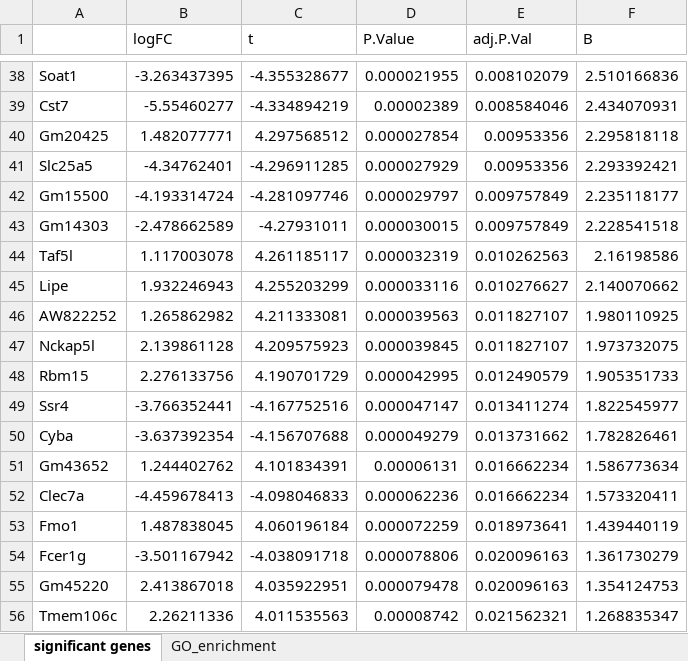
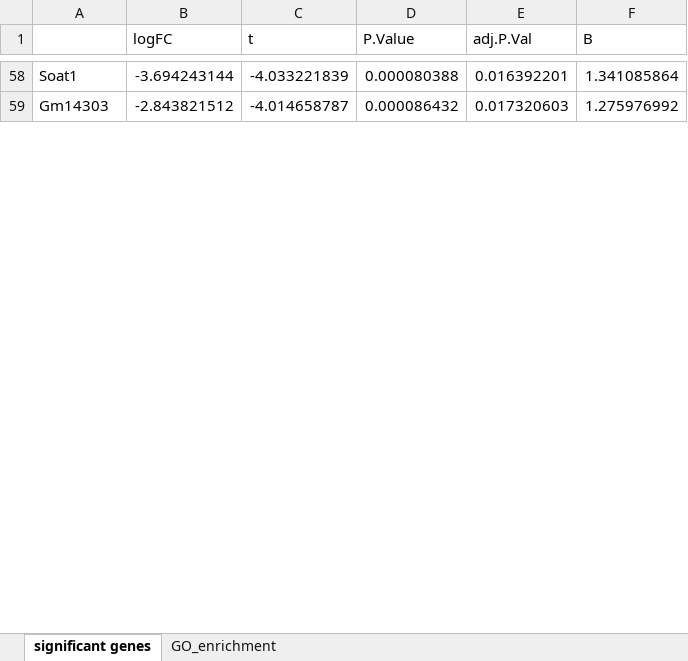
Before and after one commit to KJPMolgenLab/scSeq_Hefendehl, an Excel workbook: docs/LMER_Microglia_0.xlsx, sheet significant genes, drawn as a sheet; only a part is shown, gaps mark what is left out; values as stored, in another font and other column widths than the file's, no borders; removed rows and columns are numbered as before the commit, all else as after; the diff covers the shown part only; the diff names each change by its address in the sheet, - before the commit and + after, or states it on an @@ line.

```diff
--- a/docs/LMER_Microglia_0.xlsx (sheet significant genes)
+++ b/docs/LMER_Microglia_0.xlsx (sheet significant genes)
-B58 (logFC): -3.263437395
+B58 (logFC): -3.694243144
-C58 (t): -4.355328677
+C58 (t): -4.033221839
-D58 (P.Value): 0.000021955
+D58 (P.Value): 0.000080388
-E58 (adj.P.Val): 0.008102079
+E58 (adj.P.Val): 0.016392201
-F58 (B): 2.510166836
+F58 (B): 1.341085864
-row 39: Cst7 | -5.55460277 | -4.334894219 | 0.00002389 | 0.008584046 | 2.434070931
-row 40: Gm20425 | 1.482077771 | 4.297568512 | 0.000027854 | 0.00953356 | 2.295818118
-row 41: Slc25a5 | -4.34762401 | -4.296911285 | 0.000027929 | 0.00953356 | 2.293392421
-row 42: Gm15500 | -4.193314724 | -4.281097746 | 0.000029797 | 0.009757849 | 2.235118177
-B59 (logFC): -2.478662589
+B59 (logFC): -2.843821512
-C59 (t): -4.27931011
+C59 (t): -4.014658787
-D59 (P.Value): 0.000030015
+D59 (P.Value): 0.000086432
-E59 (adj.P.Val): 0.009757849
+E59 (adj.P.Val): 0.017320603
-F59 (B): 2.228541518
+F59 (B): 1.275976992
-row 44: Taf5l | 1.117003078 | 4.261185117 | 0.000032319 | 0.010262563 | 2.16198586
-row 45: Lipe | 1.932246943 | 4.255203299 | 0.000033116 | 0.010276627 | 2.140070662
-row 46: AW822252 | 1.265862982 | 4.211333081 | 0.000039563 | 0.011827107 | 1.980110925
-row 47: Nckap5l | 2.139861128 | 4.209575923 | 0.000039845 | 0.011827107 | 1.973732075
-row 48: Rbm15 | 2.276133756 | 4.190701729 | 0.000042995 | 0.012490579 | 1.905351733
-row 49: Ssr4 | -3.766352441 | -4.167752516 | 0.000047147 | 0.013411274 | 1.822545977
-row 50: Cyba | -3.637392354 | -4.156707688 | 0.000049279 | 0.013731662 | 1.782826461
-row 51: Gm43652 | 1.244402762 | 4.101834391 | 0.00006131 | 0.016662234 | 1.586773634
-row 52: Clec7a | -4.459678413 | -4.098046833 | 0.000062236 | 0.016662234 | 1.573320411
-row 53: Fmo1 | 1.487838045 | 4.060196184 | 0.000072259 | 0.018973641 | 1.439440119
-row 54: Fcer1g | -3.501167942 | -4.038091718 | 0.000078806 | 0.020096163 | 1.361730279
-row 55: Gm45220 | 2.413867018 | 4.035922951 | 0.000079478 | 0.020096163 | 1.354124753
-row 56: Tmem106c | 2.26211336 | 4.011535563 | 0.00008742 | 0.021562321 | 1.268835347
```
Also changed, not shown: 65 added rows, 37 removed rows and 72 edited cells elsewhere in this sheet, sheet GO_enrichment, docs/Descriptives.xlsx, docs/LMER_Microglia_1.xlsx, 12 other files.
